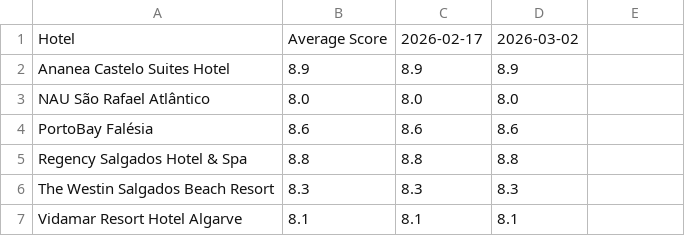
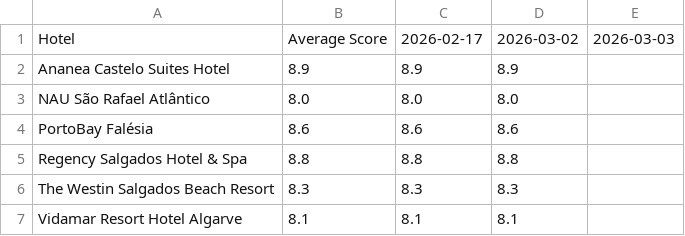
Before and after one commit to laurabquintas/reputation-analyzer, a CSV file: data/booking_scores.csv, drawn as a sheet; the diff names each change by its address in the sheet, - before the commit and + after, or states it on an @@ line.

```diff
--- a/data/booking_scores.csv
+++ b/data/booking_scores.csv
-E1: (empty)
+E1: 2026-03-03
```
Also changed, not shown: data/expedia_scores.csv, data/google_scores.csv, 4 other files.
